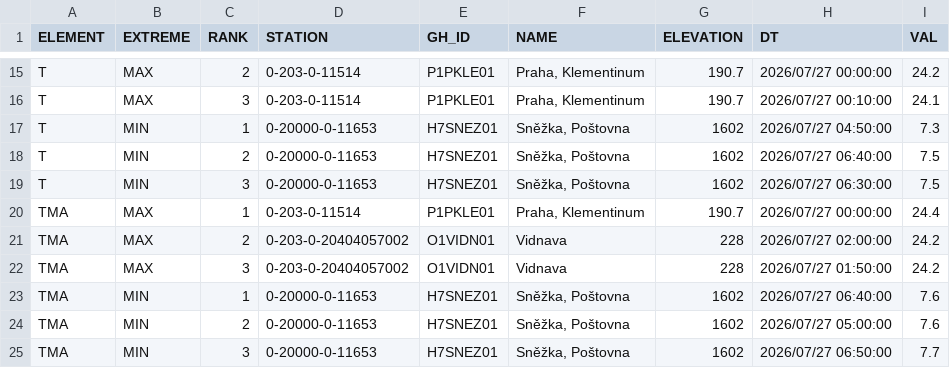
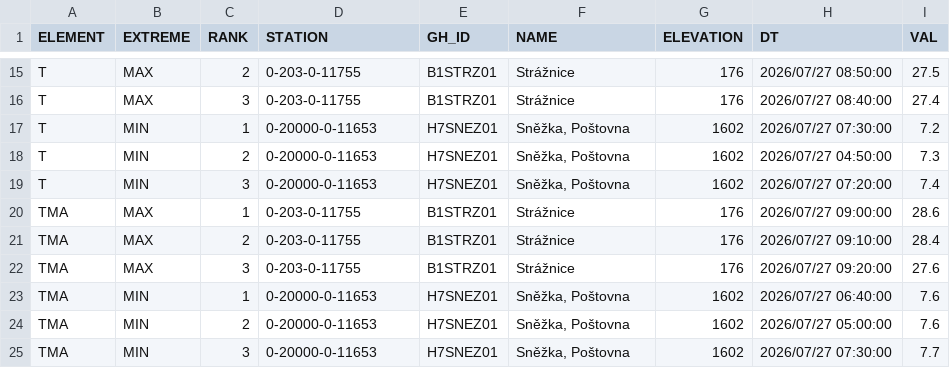
Before and after one commit to RadimTol/OpenData, a CSV file: MaxMinT.csv, drawn as a sheet; only a part is shown, gaps mark what is left out; the diff covers the shown part only.

```diff
--- a/MaxMinT.csv
+++ b/MaxMinT.csv
@@ -15,11 +15,11 @@
-"T","MAX",2,"0-203-0-11514","P1PKLE01","Praha, Klementinum",190.7,"2026/07/27 00:00:00",24.2
-"T","MAX",3,"0-203-0-11514","P1PKLE01","Praha, Klementinum",190.7,"2026/07/27 00:10:00",24.1
-"T","MIN",1,"0-20000-0-11653","H7SNEZ01","Sněžka, Poštovna",1602,"2026/07/27 04:50:00",7.3
-"T","MIN",2,"0-20000-0-11653","H7SNEZ01","Sněžka, Poštovna",1602,"2026/07/27 06:40:00",7.5
-"T","MIN",3,"0-20000-0-11653","H7SNEZ01","Sněžka, Poštovna",1602,"2026/07/27 06:30:00",7.5
-"TMA","MAX",1,"0-203-0-11514","P1PKLE01","Praha, Klementinum",190.7,"2026/07/27 00:00:00",24.4
-"TMA","MAX",2,"0-203-0-20404057002","O1VIDN01","Vidnava",228,"2026/07/27 02:00:00",24.2
-"TMA","MAX",3,"0-203-0-20404057002","O1VIDN01","Vidnava",228,"2026/07/27 01:50:00",24.2
+"T","MAX",2,"0-203-0-11755","B1STRZ01","Strážnice",176,"2026/07/27 08:50:00",27.5
+"T","MAX",3,"0-203-0-11755","B1STRZ01","Strážnice",176,"2026/07/27 08:40:00",27.4
+"T","MIN",1,"0-20000-0-11653","H7SNEZ01","Sněžka, Poštovna",1602,"2026/07/27 07:30:00",7.2
+"T","MIN",2,"0-20000-0-11653","H7SNEZ01","Sněžka, Poštovna",1602,"2026/07/27 04:50:00",7.3
+"T","MIN",3,"0-20000-0-11653","H7SNEZ01","Sněžka, Poštovna",1602,"2026/07/27 07:20:00",7.4
+"TMA","MAX",1,"0-203-0-11755","B1STRZ01","Strážnice",176,"2026/07/27 09:00:00",28.6
+"TMA","MAX",2,"0-203-0-11755","B1STRZ01","Strážnice",176,"2026/07/27 09:10:00",28.4
+"TMA","MAX",3,"0-203-0-11755","B1STRZ01","Strážnice",176,"2026/07/27 09:20:00",27.6
 "TMA","MIN",1,"0-20000-0-11653","H7SNEZ01","Sněžka, Poštovna",1602,"2026/07/27 06:40:00",7.6
 "TMA","MIN",2,"0-20000-0-11653","H7SNEZ01","Sněžka, Poštovna",1602,"2026/07/27 05:00:00",7.6
-"TMA","MIN",3,"0-20000-0-11653","H7SNEZ01","Sněžka, Poštovna",1602,"2026/07/27 06:50:00",7.7
+"TMA","MIN",3,"0-20000-0-11653","H7SNEZ01","Sněžka, Poštovna",1602,"2026/07/27 07:30:00",7.7
```
Also changed, not shown: 1 added row, 1 removed row and 54 edited cells elsewhere in this file.
